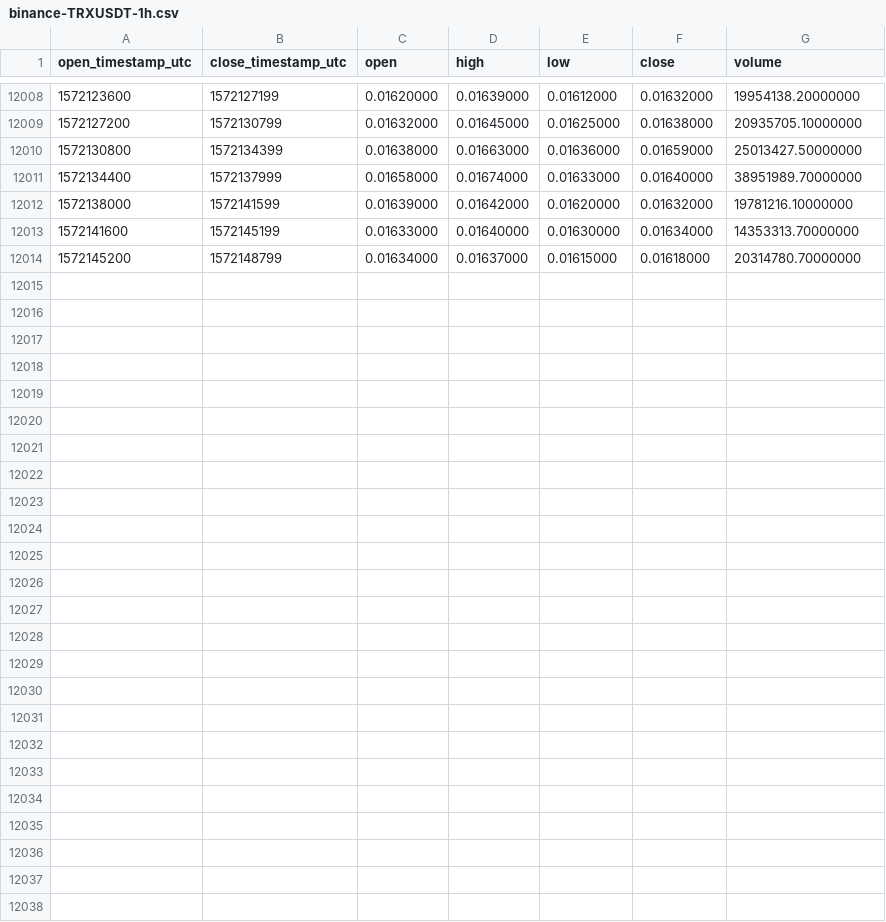
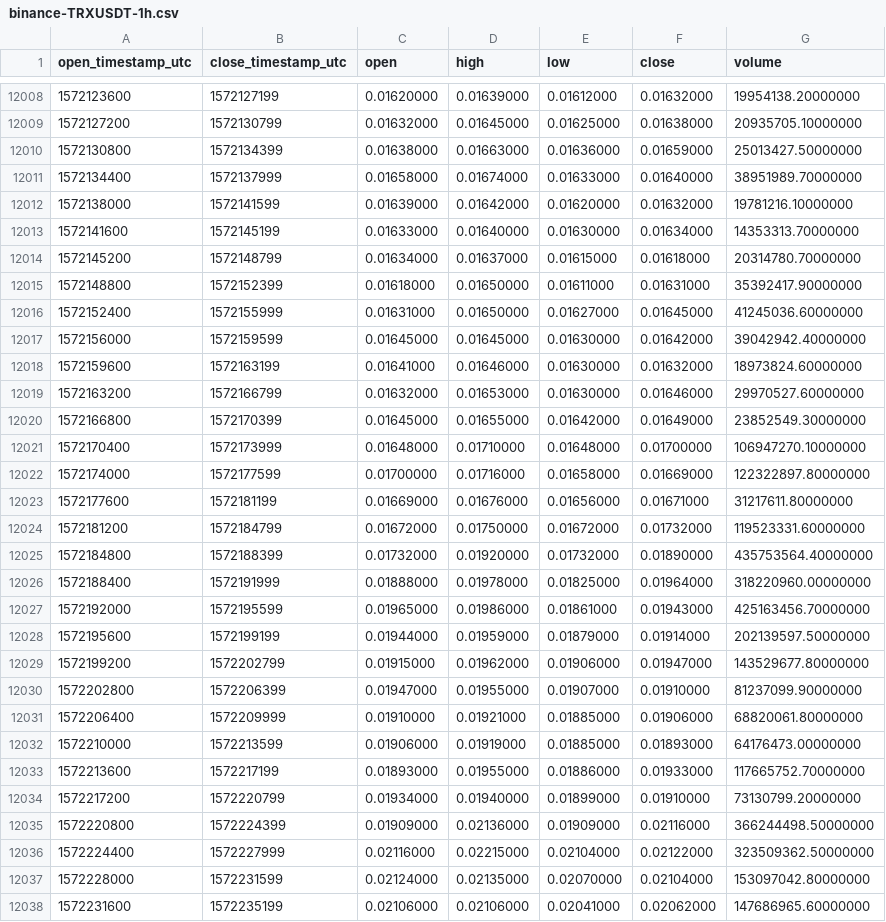
Before and after one commit to cryptobigbro/binance-TRXUSDT, a CSV file: binance-TRXUSDT-1h.csv, drawn as a sheet; only a part is shown, gaps mark what is left out.

Commit message:
Update OHLCV data.

```diff
--- a/binance-TRXUSDT-1h.csv
+++ b/binance-TRXUSDT-1h.csv
@@ -12014 +12014,25 @@ open_timestamp_utc,close_timestamp_utc,open,high,low,close,volume
 1572145200,1572148799,0.01634000,0.01637000,0.01615000,0.01618000,20314780.70000000
+1572148800,1572152399,0.01618000,0.01650000,0.01611000,0.01631000,35392417.90000000
+1572152400,1572155999,0.01631000,0.01650000,0.01627000,0.01645000,41245036.60000000
+1572156000,1572159599,0.01645000,0.01645000,0.01630000,0.01642000,39042942.40000000
+1572159600,1572163199,0.01641000,0.01646000,0.01630000,0.01632000,18973824.60000000
+1572163200,1572166799,0.01632000,0.01653000,0.01630000,0.01646000,29970527.60000000
+1572166800,1572170399,0.01645000,0.01655000,0.01642000,0.01649000,23852549.30000000
+1572170400,1572173999,0.01648000,0.01710000,0.01648000,0.01700000,106947270.10000000
+1572174000,1572177599,0.01700000,0.01716000,0.01658000,0.01669000,122322897.80000000
+1572177600,1572181199,0.01669000,0.01676000,0.01656000,0.01671000,31217611.80000000
+1572181200,1572184799,0.01672000,0.01750000,0.01672000,0.01732000,119523331.60000000
+1572184800,1572188399,0.01732000,0.01920000,0.01732000,0.01890000,435753564.40000000
+1572188400,1572191999,0.01888000,0.01978000,0.01825000,0.01964000,318220960.00000000
+1572192000,1572195599,0.01965000,0.01986000,0.01861000,0.01943000,425163456.70000000
+1572195600,1572199199,0.01944000,0.01959000,0.01879000,0.01914000,202139597.50000000
+1572199200,1572202799,0.01915000,0.01962000,0.01906000,0.01947000,143529677.80000000
+1572202800,1572206399,0.01947000,0.01955000,0.01907000,0.01910000,81237099.90000000
+1572206400,1572209999,0.01910000,0.01921000,0.01885000,0.01906000,68820061.80000000
+1572210000,1572213599,0.01906000,0.01919000,0.01885000,0.01893000,64176473.00000000
+1572213600,1572217199,0.01893000,0.01955000,0.01886000,0.01933000,117665752.70000000
+1572217200,1572220799,0.01934000,0.01940000,0.01899000,0.01910000,73130799.20000000
+1572220800,1572224399,0.01909000,0.02136000,0.01909000,0.02116000,366244498.50000000
+1572224400,1572227999,0.02116000,0.02215000,0.02104000,0.02122000,323509362.50000000
+1572228000,1572231599,0.02124000,0.02135000,0.02070000,0.02104000,153097042.80000000
+1572231600,1572235199,0.02106000,0.02106000,0.02041000,0.02062000,147686965.60000000
```
Also changed, not shown: binance-TRXUSDT-1d.csv.
